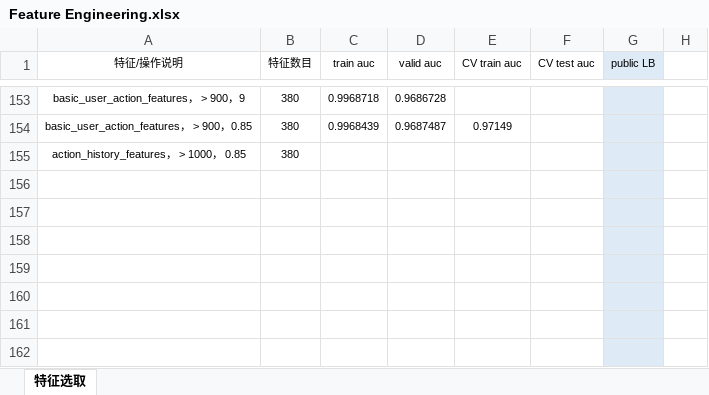
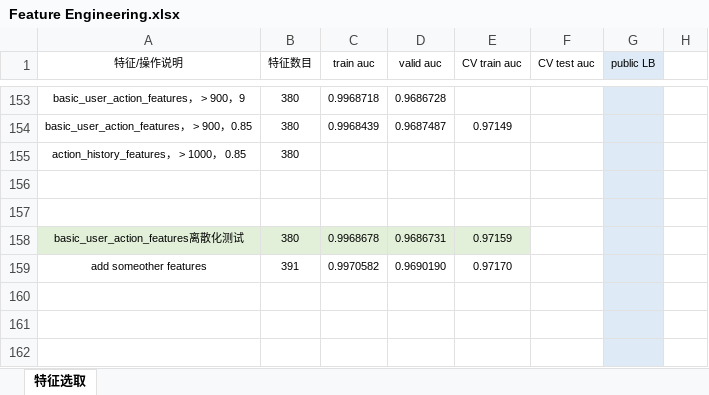
Before and after one commit to SunnyMarkLiu/datacastle_travel_services_predict-rank5, an Excel workbook: Feature Engineering.xlsx, sheet 特征选取, drawn as a sheet; only a part is shown, gaps mark what is left out; values as stored, in another font and other column widths than the file's, no borders; the diff names each change by its address in the sheet, - before the commit and + after, or states it on an @@ line.

Commit message:
add someother features，0.70

```diff
--- a/Feature Engineering.xlsx (sheet 特征选取)
+++ b/Feature Engineering.xlsx (sheet 特征选取)
-row 158: (empty)
+row 158: basic_user_action_features离散化测试 | 380 | 0.9968678 | 0.9686731 | 0.97159
-A158:E158 fill: none
+A158:E158 fill: #E2F0D9
-row 159: (empty)
+row 159: add someother features | 391 | 0.9970582 | 0.9690190 | 0.97170
```
Also changed, not shown: 3 other files.
